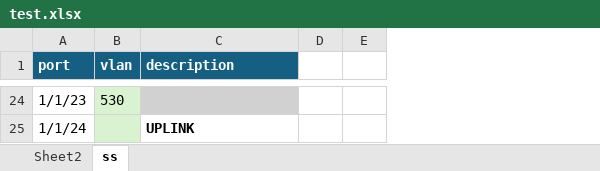
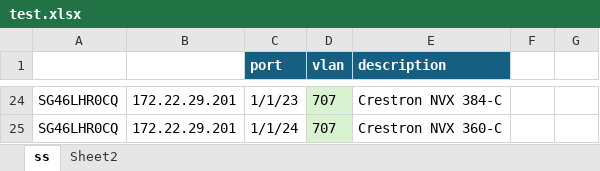
Before and after one commit to ansongdkucl/config_generator_aruba, an Excel workbook: test.xlsx, sheet ss, drawn as a sheet; only a part is shown, gaps mark what is left out; values as stored, in another font and other column widths than the file's, no borders; addresses are those after the commit; the diff covers the shown part only; the diff names each change by its address in the sheet, - before the commit and + after, or states it on an @@ line.

```diff
--- a/test.xlsx (sheet ss)
+++ b/test.xlsx (sheet ss)
@@ sheet tab order changed: ss | Sheet2 @@
+column A, rows 24-25: SG46LHR0CQ | SG46LHR0CQ
+column B, rows 24-25: 172.22.29.201 | 172.22.29.201
-D24 (vlan): 530
+D24 (vlan): 707
-E24 fill: #D1D1D1
+E24 fill: none
-E24 (description): (empty)
+E24 (description): Crestron NVX 384-C
-D25 (vlan): (empty)
+D25 (vlan): 707
-E25 (description): UPLINK
+E25 (description): Crestron NVX 360-C
-E25 bold: on
+E25 bold: off
```
Also changed, not shown: 37 edited cells and cell formats elsewhere in this sheet, sheet Sheet2, 12 other files.
